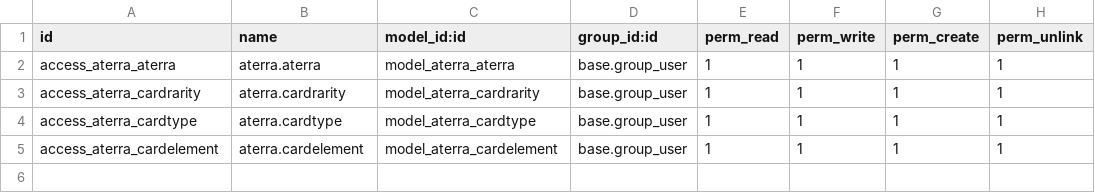
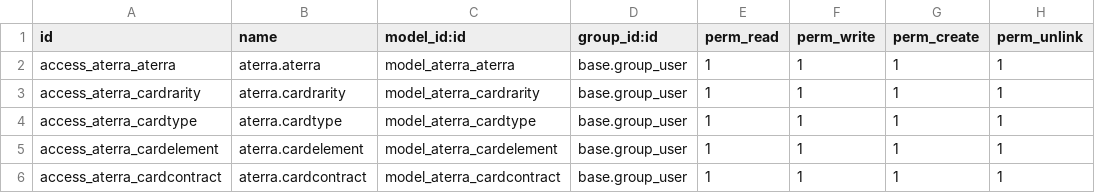
Before and after one commit to JJMxr04/aterra, a CSV file: security/ir.model.access.csv, drawn as a sheet.

Commit message:
Element and contract Model, views actions and menu items work, along with some cosmetics

```diff
--- a/security/ir.model.access.csv
+++ b/security/ir.model.access.csv
@@ -5 +5,2 @@ access_aterra_cardtype,aterra.cardtype,model_aterra_cardtype,base.group_user,1,1
 access_aterra_cardelement,aterra.cardelement,model_aterra_cardelement,base.group_user,1,1,1,1
+access_aterra_cardcontract,aterra.cardcontract,model_aterra_cardcontract,base.group_user,1,1,1,1
```
Also changed, not shown: 2 other files.
